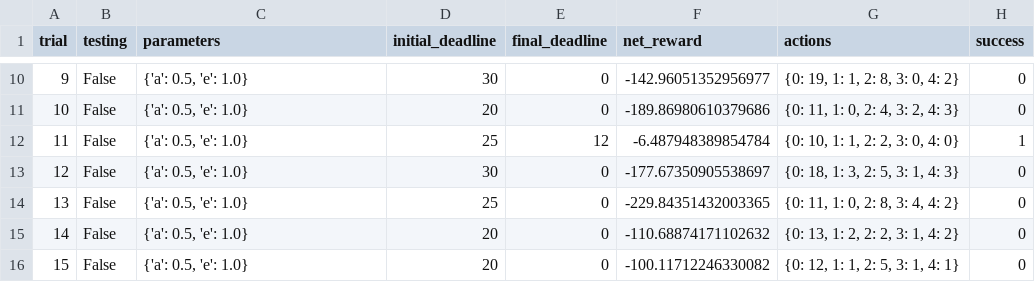
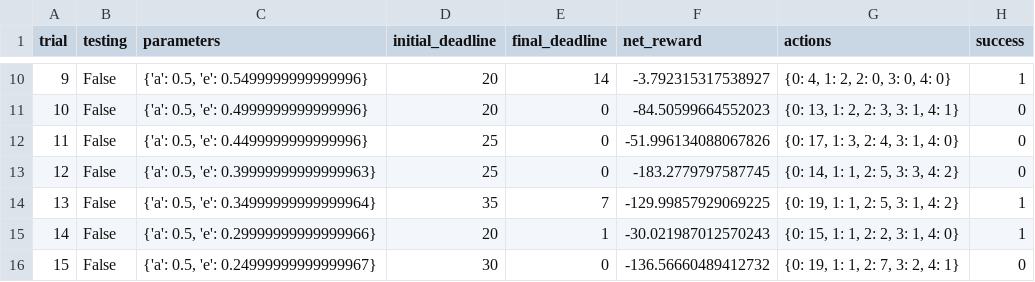
Before and after one commit to siyuanxu/udacity-ml, a CSV file: 04-smartcab/logs/sim_no-learning.csv, drawn as a sheet; only a part is shown, gaps mark what is left out; the diff covers the shown part only.

```diff
--- a/04-smartcab/logs/sim_no-learning.csv
+++ b/04-smartcab/logs/sim_no-learning.csv
@@ -10,7 +10,7 @@ trial,testing,parameters,initial_deadline,final_deadline,net_reward,actions,succ
-9,False,"{'a': 0.5, 'e': 1.0}",30,0,-142.96051352956977,"{0: 19, 1: 1, 2: 8, 3: 0, 4: 2}",0
-10,False,"{'a': 0.5, 'e': 1.0}",20,0,-189.86980610379686,"{0: 11, 1: 0, 2: 4, 3: 2, 4: 3}",0
-11,False,"{'a': 0.5, 'e': 1.0}",25,12,-6.487948389854784,"{0: 10, 1: 1, 2: 2, 3: 0, 4: 0}",1
-12,False,"{'a': 0.5, 'e': 1.0}",30,0,-177.67350905538697,"{0: 18, 1: 3, 2: 5, 3: 1, 4: 3}",0
-13,False,"{'a': 0.5, 'e': 1.0}",25,0,-229.84351432003365,"{0: 11, 1: 0, 2: 8, 3: 4, 4: 2}",0
-14,False,"{'a': 0.5, 'e': 1.0}",20,0,-110.68874171102632,"{0: 13, 1: 2, 2: 2, 3: 1, 4: 2}",0
-15,False,"{'a': 0.5, 'e': 1.0}",20,0,-100.11712246330082,"{0: 12, 1: 1, 2: 5, 3: 1, 4: 1}",0
+9,False,"{'a': 0.5, 'e': 0.5499999999999996}",20,14,-3.792315317538927,"{0: 4, 1: 2, 2: 0, 3: 0, 4: 0}",1
+10,False,"{'a': 0.5, 'e': 0.4999999999999996}",20,0,-84.50599664552023,"{0: 13, 1: 2, 2: 3, 3: 1, 4: 1}",0
+11,False,"{'a': 0.5, 'e': 0.4499999999999996}",25,0,-51.996134088067826,"{0: 17, 1: 3, 2: 4, 3: 1, 4: 0}",0
+12,False,"{'a': 0.5, 'e': 0.39999999999999963}",25,0,-183.2779797587745,"{0: 14, 1: 1, 2: 5, 3: 3, 4: 2}",0
+13,False,"{'a': 0.5, 'e': 0.34999999999999964}",35,7,-129.99857929069225,"{0: 19, 1: 1, 2: 5, 3: 1, 4: 2}",1
+14,False,"{'a': 0.5, 'e': 0.29999999999999966}",20,1,-30.021987012570243,"{0: 15, 1: 1, 2: 2, 3: 1, 4: 0}",1
+15,False,"{'a': 0.5, 'e': 0.24999999999999967}",30,0,-136.56660489412732,"{0: 19, 1: 1, 2: 7, 3: 2, 4: 1}",0
```
Also changed, not shown: 85 edited cells elsewhere in this file, 04-smartcab/logs/sim_default-learning.csv, 13 other files.
